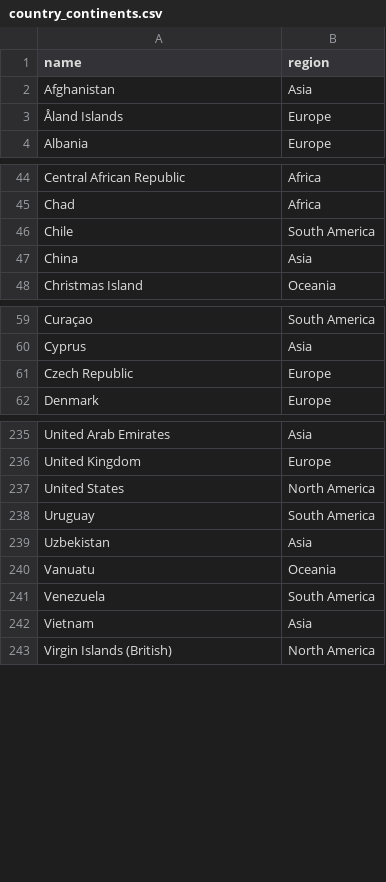
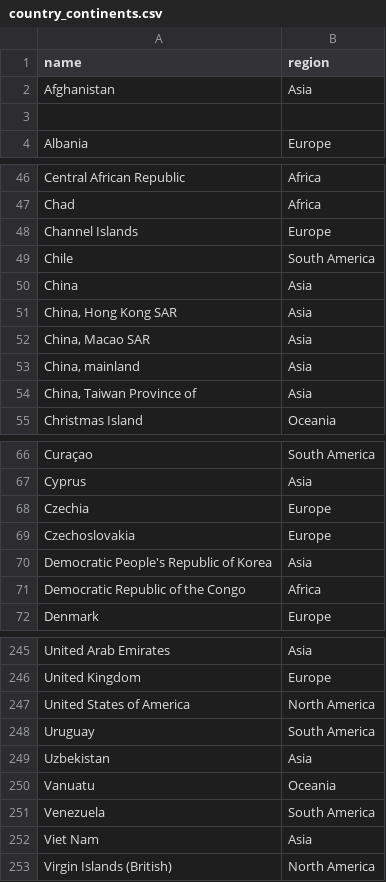
Before and after one commit to aronaacho/INFO330-ChangingTemperaturesCarbonEmissions, a CSV file: country_continents.csv, drawn as a sheet; only a part is shown, gaps mark what is left out; the diff covers the shown part only.

Commit message:
fixing country names

```diff
--- a/country_continents.csv
+++ b/country_continents.csv
@@ -2,3 +2,3 @@
 Afghanistan,Asia
-Åland Islands,Europe
+,
 Albania,Europe
@@ -45,4 +47,9 @@ Central African Republic,Africa
 Chad,Africa
+Channel Islands,Europe
 Chile,South America
 China,Asia
+"China, Hong Kong SAR",Asia
+"China, Macao SAR",Asia
+"China, mainland",Asia
+"China, Taiwan Province of",Asia
 Christmas Island,Oceania
@@ -60,3 +67,6 @@ Curaçao,South America
 Cyprus,Asia
-Czech Republic,Europe
+Czechia,Europe
+Czechoslovakia,Europe
+Democratic People's Republic of Korea,Asia
+Democratic Republic of the Congo,Africa
 Denmark,Europe
@@ -236,3 +246,3 @@ United Arab Emirates,Asia
 United Kingdom,Europe
-United States,North America
+United States of America,North America
 Uruguay,South America
@@ -241,3 +251,3 @@ Vanuatu,Oceania
 Venezuela,South America
-Vietnam,Asia
+Viet Nam,Asia
 Virgin Islands (British),North America
```
Also changed, not shown: 2 added rows and 3 edited cells elsewhere in this file.
